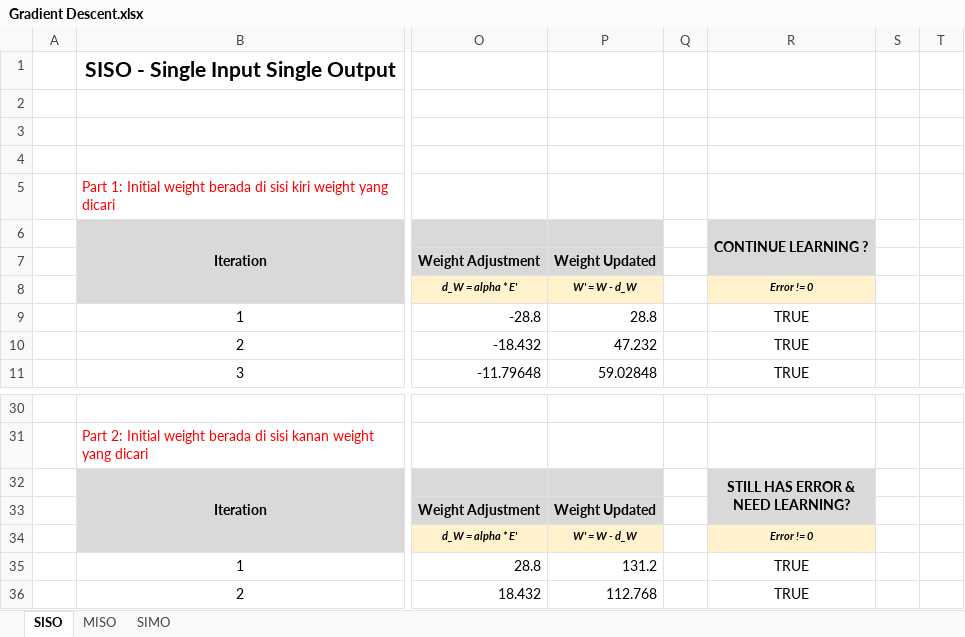
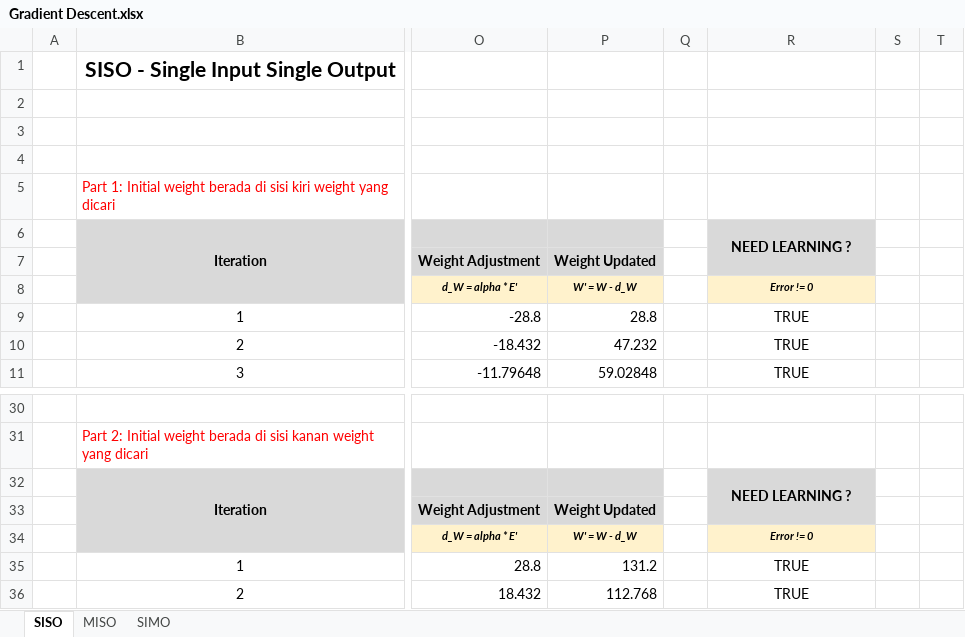
Before and after one commit to desdrianton/Grokking-DL, an Excel workbook: Basic Deep Learning/Gradient Descent.xlsx, sheet SISO, drawn as a sheet; only a part is shown, gaps mark what is left out; values as stored, in another font and other column widths than the file's, no borders; charts and pictures not drawn; ↵ is a line break in a cell; the diff names each change by its address in the sheet, - before the commit and + after, or states it on an @@ line.

Commit message:
Gradient Descent Learning (SISO)

```diff
--- a/Basic Deep Learning/Gradient Descent.xlsx (sheet SISO)
+++ b/Basic Deep Learning/Gradient Descent.xlsx (sheet SISO)
-R6: CONTINUE LEARNING ?
+R6: NEED LEARNING ?
-R32: STILL HAS ERROR & ↵ NEED LEARNING?
+R32: NEED LEARNING ?
```
Also changed, not shown: sheet SIMO, sheet MISO, 1 other file.
